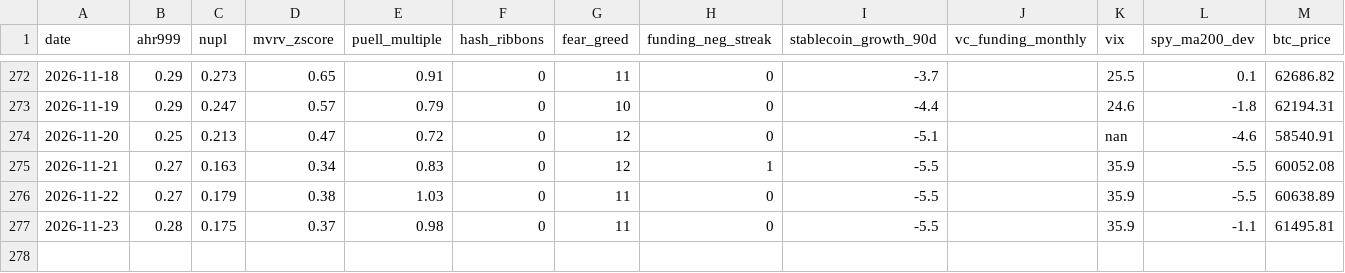
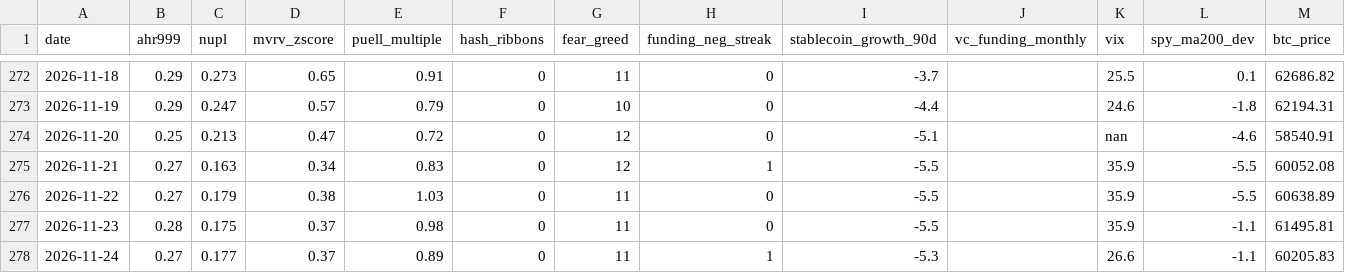
Before and after one commit to June911/personal-site, a CSV file: indicators/history.csv, drawn as a sheet; only a part is shown, gaps mark what is left out.

```diff
--- a/indicators/history.csv
+++ b/indicators/history.csv
@@ -277 +277,2 @@ date,ahr999,nupl,mvrv_zscore,puell_multiple,hash_ribbons,fear_greed,funding_neg_
 2026-11-23,0.28,0.175,0.37,0.98,0,11,0,-5.5,,35.9,-1.1,61495.81
+2026-11-24,0.27,0.177,0.37,0.89,0,11,1,-5.3,,26.6,-1.1,60205.83
```
Also changed, not shown: 1 other file.
